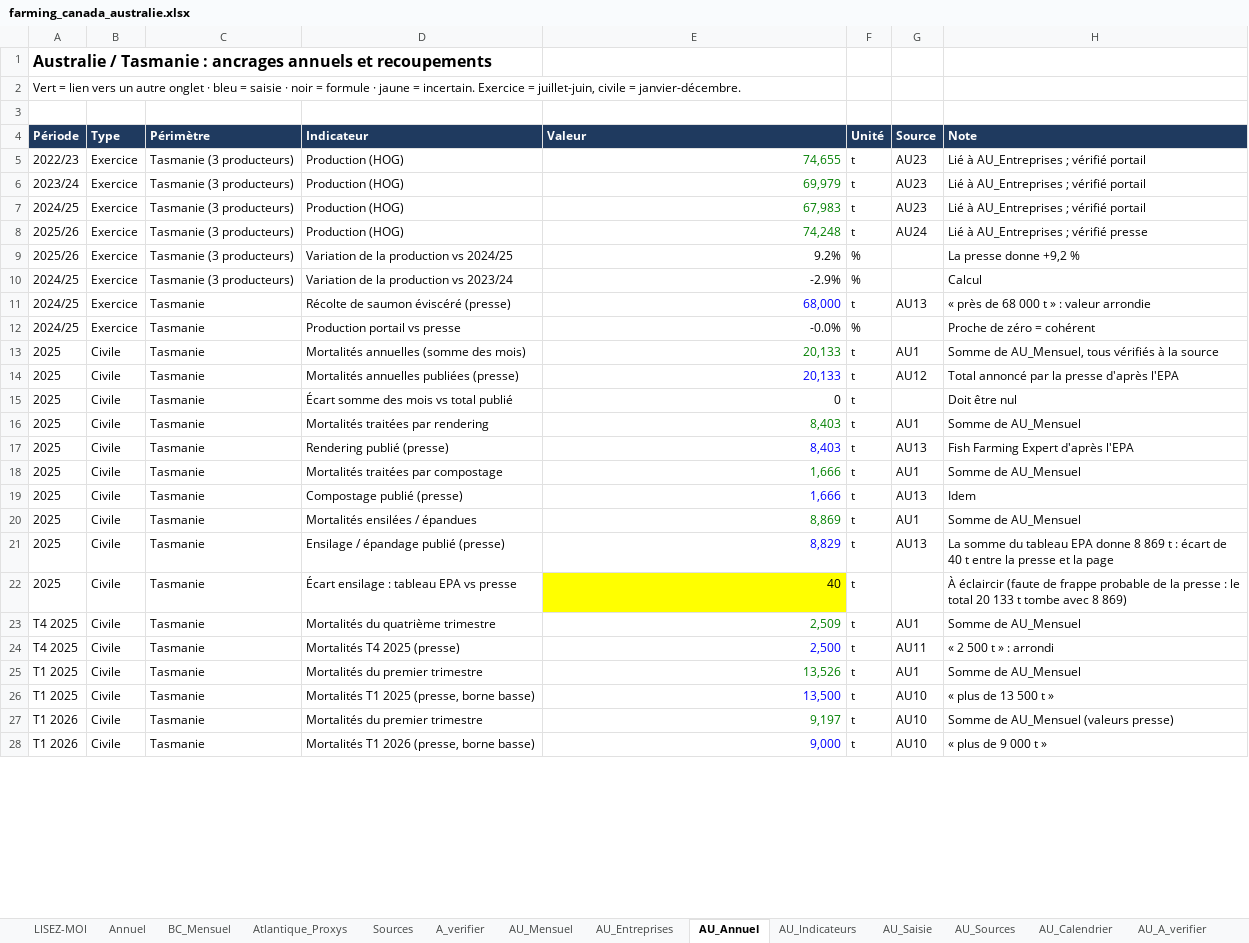
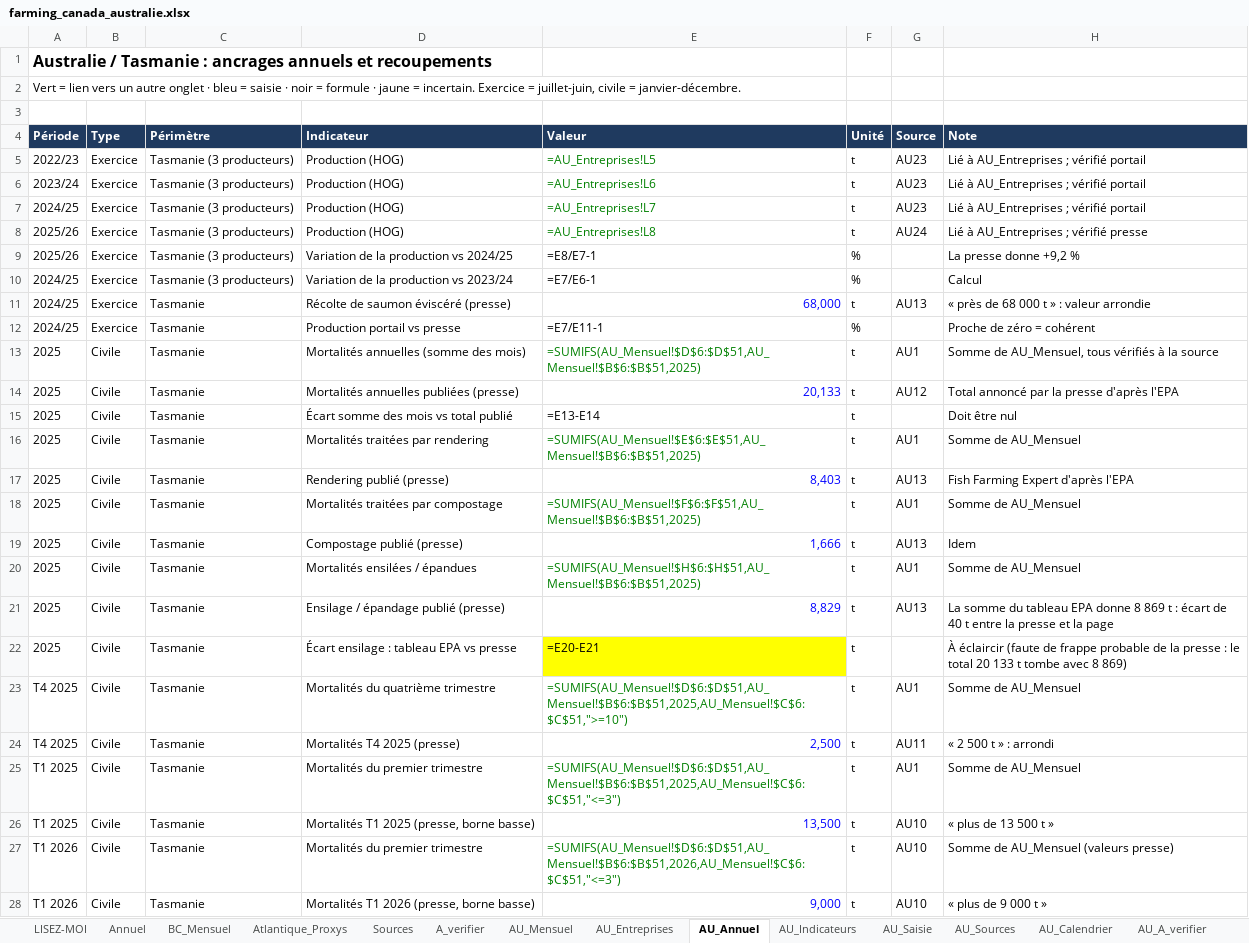
Before and after one commit to EmileviardotFO/saumon, an Excel workbook: farming/farming_canada_australie.xlsx, sheet AU_Annuel, drawn as a sheet; only a part is shown; values as stored, in another font and other column widths than the file's, no borders; formulas without a stored value are shown as written; the diff covers the shown part only; the diff names each change by its address in the sheet, - before the commit and + after, or states it on an @@ line.

```diff
--- a/farming/farming_canada_australie.xlsx (sheet AU_Annuel)
+++ b/farming/farming_canada_australie.xlsx (sheet AU_Annuel)
-E5 (Valeur): 74,655
+E5 (Valeur): =AU_Entreprises!L5
-E6 (Valeur): 69,979
+E6 (Valeur): =AU_Entreprises!L6
-E7 (Valeur): 67,983
+E7 (Valeur): =AU_Entreprises!L7
-E8 (Valeur): 74,248
+E8 (Valeur): =AU_Entreprises!L8
-E9 (Valeur): 9.2%
+E9 (Valeur): =E8/E7-1
-E10 (Valeur): -2.9%
+E10 (Valeur): =E7/E6-1
-E12 (Valeur): -0.0%
+E12 (Valeur): =E7/E11-1
-E13 (Valeur): 20,133
+E13 (Valeur): =SUMIFS(AU_Mensuel!$D$6:$D$51,AU_Mensuel!$B$6:$B$51,2025)
-E15 (Valeur): 0
+E15 (Valeur): =E13-E14
-E16 (Valeur): 8,403
+E16 (Valeur): =SUMIFS(AU_Mensuel!$E$6:$E$51,AU_Mensuel!$B$6:$B$51,2025)
-E18 (Valeur): 1,666
+E18 (Valeur): =SUMIFS(AU_Mensuel!$F$6:$F$51,AU_Mensuel!$B$6:$B$51,2025)
-E20 (Valeur): 8,869
+E20 (Valeur): =SUMIFS(AU_Mensuel!$H$6:$H$51,AU_Mensuel!$B$6:$B$51,2025)
-E22 (Valeur): 40
+E22 (Valeur): =E20-E21
-E23 (Valeur): 2,509
+E23 (Valeur): =SUMIFS(AU_Mensuel!$D$6:$D$51,AU_Mensuel!$B$6:$B$51,2025,AU_Mensuel!$C$6:$C$51,">=10")
-E25 (Valeur): 13,526
+E25 (Valeur): =SUMIFS(AU_Mensuel!$D$6:$D$51,AU_Mensuel!$B$6:$B$51,2025,AU_Mensuel!$C$6:$C$51,"<=3")
-E27 (Valeur): 9,197
+E27 (Valeur): =SUMIFS(AU_Mensuel!$D$6:$D$51,AU_Mensuel!$B$6:$B$51,2026,AU_Mensuel!$C$6:$C$51,"<=3")
```
Also changed, not shown: 10 edited cells elsewhere in this sheet, sheet AU_Mensuel, sheet BC_Mensuel, sheet AU_Entreprises, sheet Annuel, sheet AU_Calendrier, charts or pictures, 16 other files.
